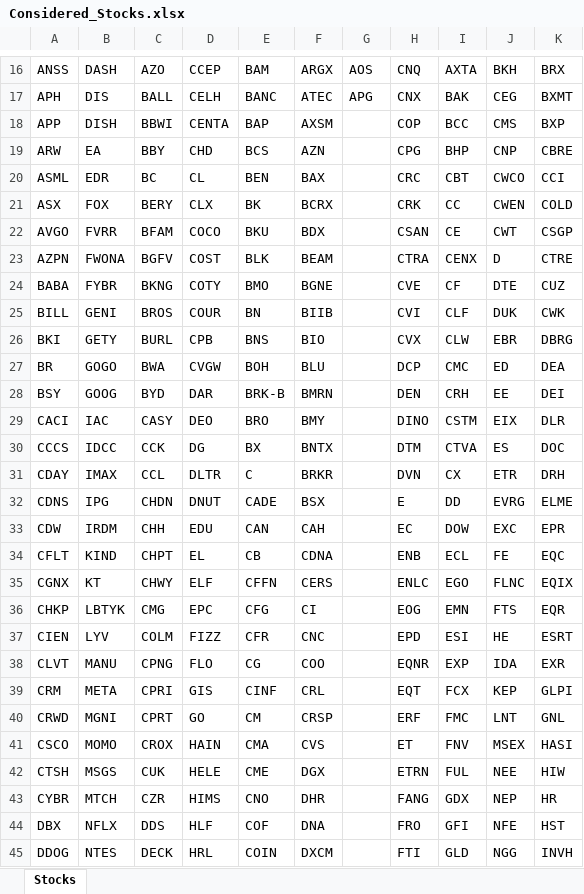
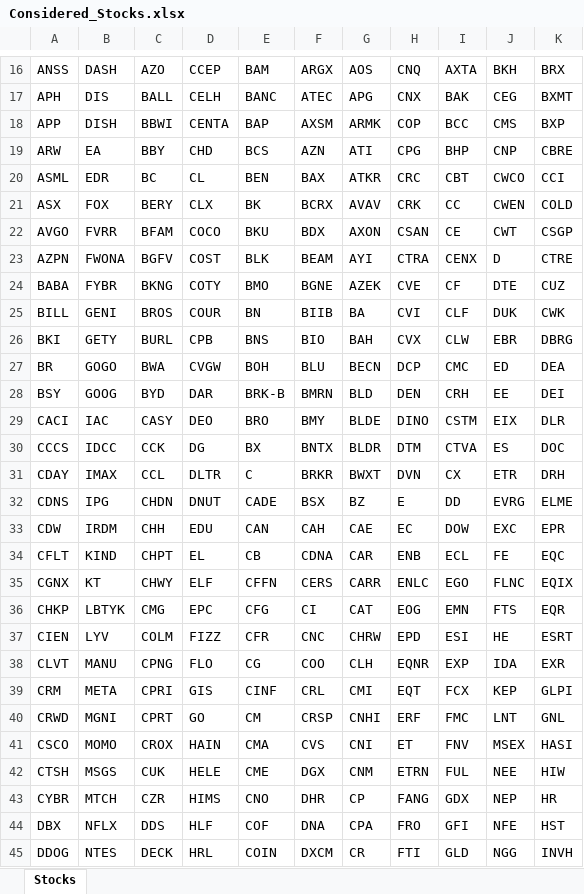
Before and after one commit to AllenSun101/StockAnalytics, an Excel workbook: backend/Considered_Stocks.xlsx, sheet Stocks, drawn as a sheet; only a part is shown, gaps mark what is left out; values as stored, in another font and other column widths than the file's, no borders; the diff covers the shown part only; the diff names each change by its address in the sheet, - before the commit and + after, or states it on an @@ line.

Commit message:
More data cleaning functionality, frontend and page styling progress, routing function

```diff
--- a/backend/Considered_Stocks.xlsx (sheet Stocks)
+++ b/backend/Considered_Stocks.xlsx (sheet Stocks)
-G18: (empty)
+G18: ARMK
-G19: (empty)
+G19: ATI
-G20: (empty)
+G20: ATKR
-G21: (empty)
+G21: AVAV
-G22: (empty)
+G22: AXON
-G23: (empty)
+G23: AYI
-G24: (empty)
+G24: AZEK
-G25: (empty)
+G25: BA
-G26: (empty)
+G26: BAH
-G27: (empty)
+G27: BECN
-G28: (empty)
+G28: BLD
-G29: (empty)
+G29: BLDE
-G30: (empty)
+G30: BLDR
-G31: (empty)
+G31: BWXT
-G32: (empty)
+G32: BZ
-G33: (empty)
+G33: CAE
-G34: (empty)
+G34: CAR
-G35: (empty)
+G35: CARR
-G36: (empty)
+G36: CAT
-G37: (empty)
+G37: CHRW
-G38: (empty)
+G38: CLH
-G39: (empty)
+G39: CMI
-G40: (empty)
+G40: CNHI
-G41: (empty)
+G41: CNI
-G42: (empty)
+G42: CNM
-G43: (empty)
+G43: CP
-G44: (empty)
+G44: CPA
-G45: (empty)
+G45: CR
```
Also changed, not shown: 143 edited cells elsewhere in this sheet, 23 other files.
